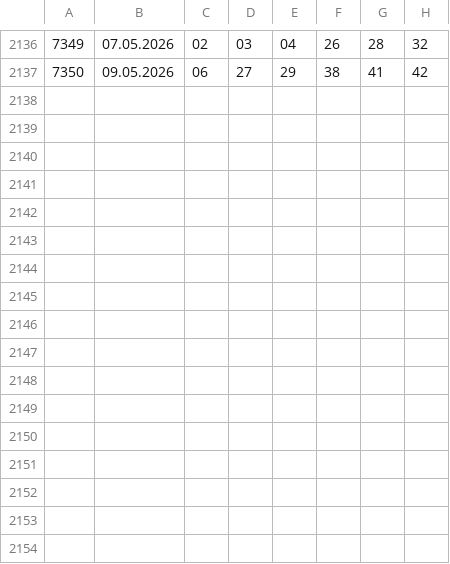
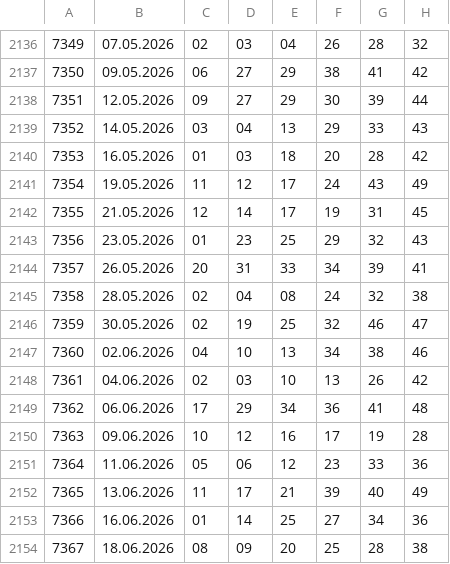
Before and after one commit to rescue3dcom-hub/lotto-data, a CSV file: lotto_plus.csv, drawn as a sheet; only a part is shown, gaps mark what is left out; the diff names each change by its address in the sheet, - before the commit and + after, or states it on an @@ line.

```diff
--- a/lotto_plus.csv
+++ b/lotto_plus.csv
+row 2138: 7351 | 12.05.2026 | 09 | 27 | 29 | 30 | 39 | 44
+row 2139: 7352 | 14.05.2026 | 03 | 04 | 13 | 29 | 33 | 43
+row 2140: 7353 | 16.05.2026 | 01 | 03 | 18 | 20 | 28 | 42
+row 2141: 7354 | 19.05.2026 | 11 | 12 | 17 | 24 | 43 | 49
+row 2142: 7355 | 21.05.2026 | 12 | 14 | 17 | 19 | 31 | 45
+row 2143: 7356 | 23.05.2026 | 01 | 23 | 25 | 29 | 32 | 43
+row 2144: 7357 | 26.05.2026 | 20 | 31 | 33 | 34 | 39 | 41
+row 2145: 7358 | 28.05.2026 | 02 | 04 | 08 | 24 | 32 | 38
+row 2146: 7359 | 30.05.2026 | 02 | 19 | 25 | 32 | 46 | 47
+row 2147: 7360 | 02.06.2026 | 04 | 10 | 13 | 34 | 38 | 46
+row 2148: 7361 | 04.06.2026 | 02 | 03 | 10 | 13 | 26 | 42
+row 2149: 7362 | 06.06.2026 | 17 | 29 | 34 | 36 | 41 | 48
+row 2150: 7363 | 09.06.2026 | 10 | 12 | 16 | 17 | 19 | 28
+row 2151: 7364 | 11.06.2026 | 05 | 06 | 12 | 23 | 33 | 36
+row 2152: 7365 | 13.06.2026 | 11 | 17 | 21 | 39 | 40 | 49
+row 2153: 7366 | 16.06.2026 | 01 | 14 | 25 | 27 | 34 | 36
+row 2154: 7367 | 18.06.2026 | 08 | 09 | 20 | 25 | 28 | 38
```
